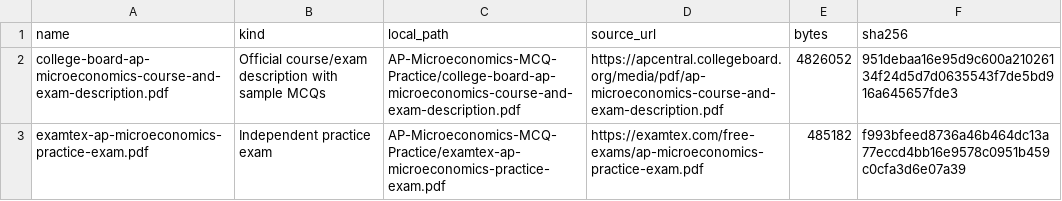
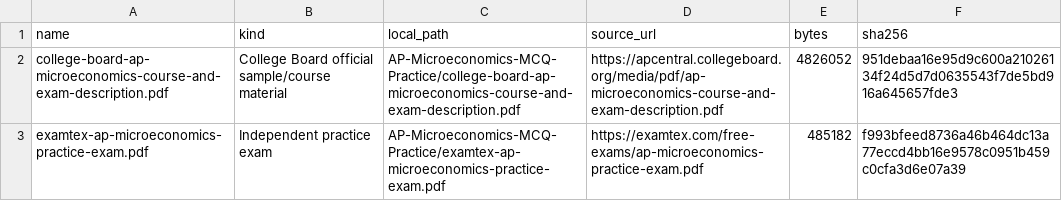
Before and after one commit to winstonhuangHZ/AP-Micro-Resources, a CSV file: AP-Microeconomics-MCQ-Practice/manifest.csv, drawn as a sheet.

```diff
--- a/AP-Microeconomics-MCQ-Practice/manifest.csv
+++ b/AP-Microeconomics-MCQ-Practice/manifest.csv
@@ -1,3 +1,3 @@
 name,kind,local_path,source_url,bytes,sha256
-college-board-ap-microeconomics-course-and-exam-description.pdf,Official course/exam description with sample MCQs,AP-Microeconomics-MCQ-Practice/college-board-ap-microeconomics-course-and-exam-description.pdf,https://apcentral.collegeboard.org/media/pdf/ap-microeconomics-course-and-exam-description.pdf,4826052,951debaa16e95d9c600a21026134f24d5d7d0635543f7de5bd916a645657fde3
+college-board-ap-microeconomics-course-and-exam-description.pdf,College Board official sample/course material,AP-Microeconomics-MCQ-Practice/college-board-ap-microeconomics-course-and-exam-description.pdf,https://apcentral.collegeboard.org/media/pdf/ap-microeconomics-course-and-exam-description.pdf,4826052,951debaa16e95d9c600a21026134f24d5d7d0635543f7de5bd916a645657fde3
 examtex-ap-microeconomics-practice-exam.pdf,Independent practice exam,AP-Microeconomics-MCQ-Practice/examtex-ap-microeconomics-practice-exam.pdf,https://examtex.com/free-exams/ap-microeconomics-practice-exam.pdf,485182,f993bfeed8736a46b464dc13a77eccd4bb16e9578c0951b459c0cfa3d6e07a39
```
Also changed, not shown: AP-Microeconomics-Unit-HW/manifest.csv, 8 other files.
